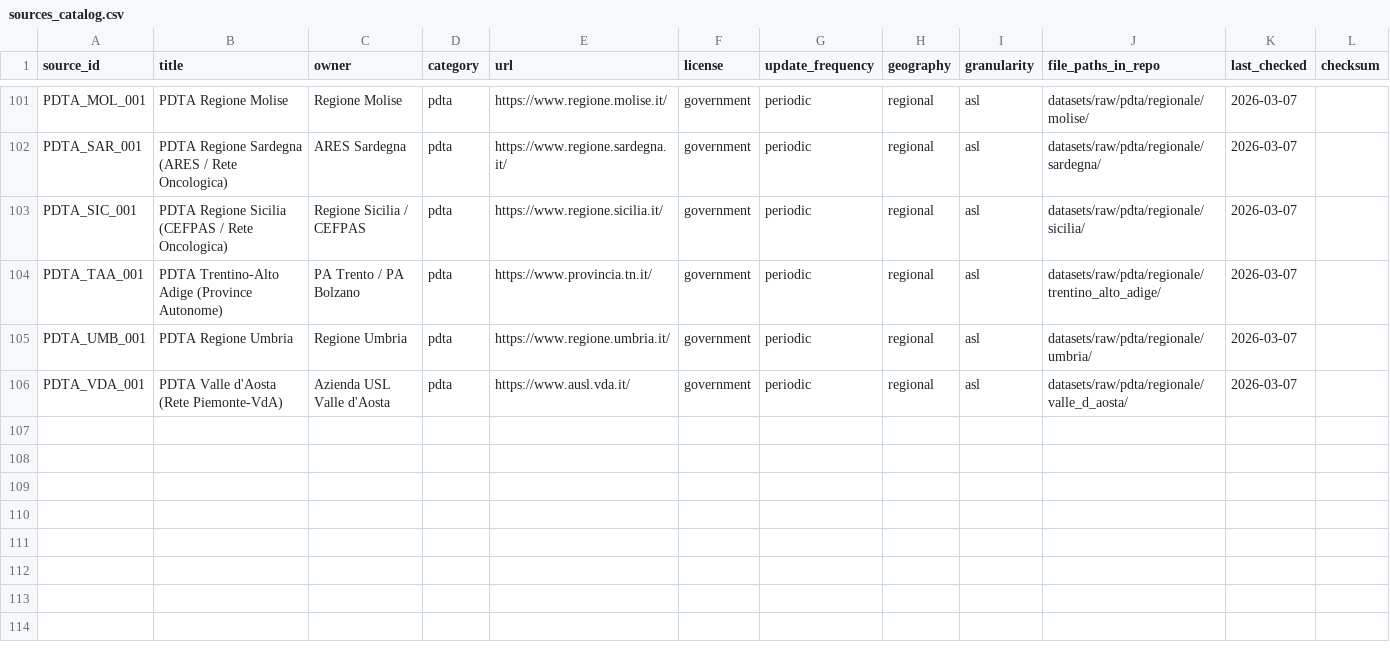
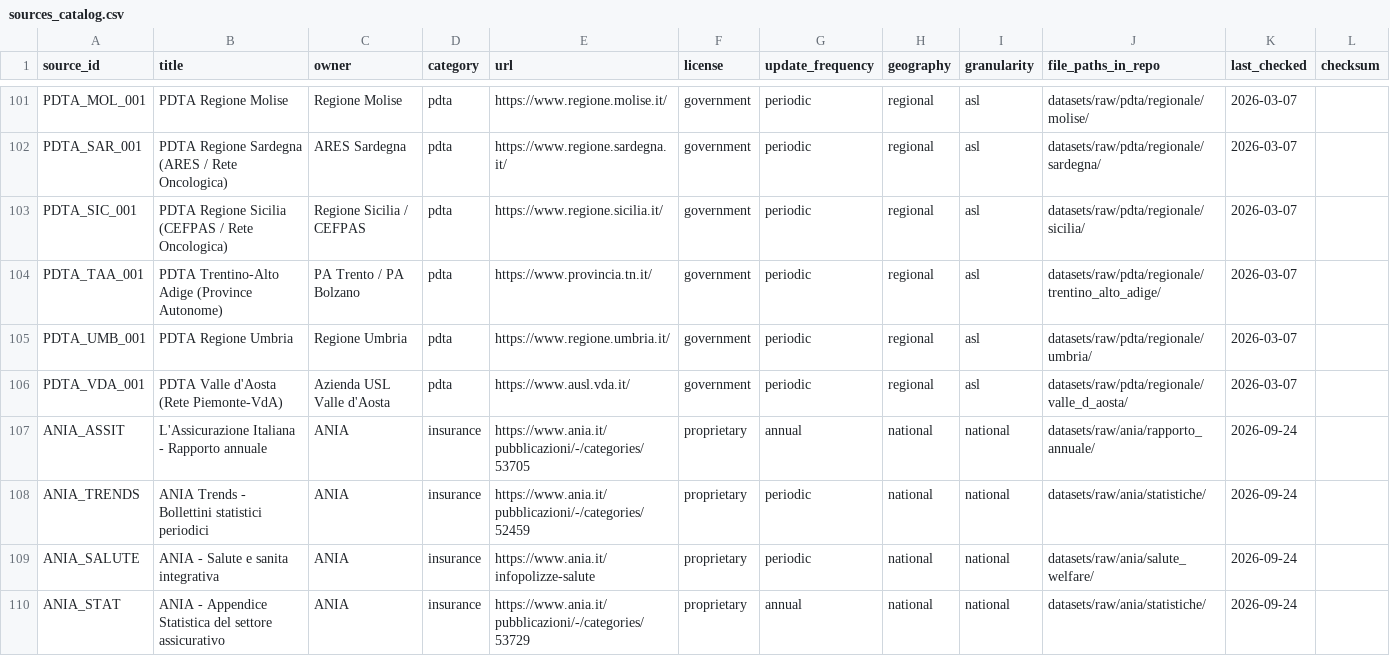
Before and after one commit to giumar11/info_MIB, a CSV file: sources_catalog.csv, drawn as a sheet; only a part is shown, gaps mark what is left out.

```diff
--- a/sources_catalog.csv
+++ b/sources_catalog.csv
@@ -106 +106,5 @@ PDTA_UMB_001,PDTA Regione Umbria,Regione Umbria,pdta,https://www.regione.umbria.
 PDTA_VDA_001,PDTA Valle d'Aosta (Rete Piemonte-VdA),Azienda USL Valle d'Aosta,pdta,https://www.ausl.vda.it/,government,periodic,regional,asl,datasets/raw/pdta/regionale/valle_d_aosta/,2026-03-07,
+ANIA_ASSIT,L'Assicurazione Italiana - Rapporto annuale,ANIA,insurance,https://www.ania.it/pubblicazioni/-/categories/53705,proprietary,annual,national,national,datasets/raw/ania/rapporto_annuale/,2026-09-24,
+ANIA_TRENDS,ANIA Trends - Bollettini statistici periodici,ANIA,insurance,https://www.ania.it/pubblicazioni/-/categories/52459,proprietary,periodic,national,national,datasets/raw/ania/statistiche/,2026-09-24,
+ANIA_SALUTE,ANIA - Salute e sanita integrativa,ANIA,insurance,https://www.ania.it/infopolizze-salute,proprietary,periodic,national,national,datasets/raw/ania/salute_welfare/,2026-09-24,
+ANIA_STAT,ANIA - Appendice Statistica del settore assicurativo,ANIA,insurance,https://www.ania.it/pubblicazioni/-/categories/53729,proprietary,annual,national,national,datasets/raw/ania/statistiche/,2026-09-24,
```
Also changed, not shown: 10 other files.
